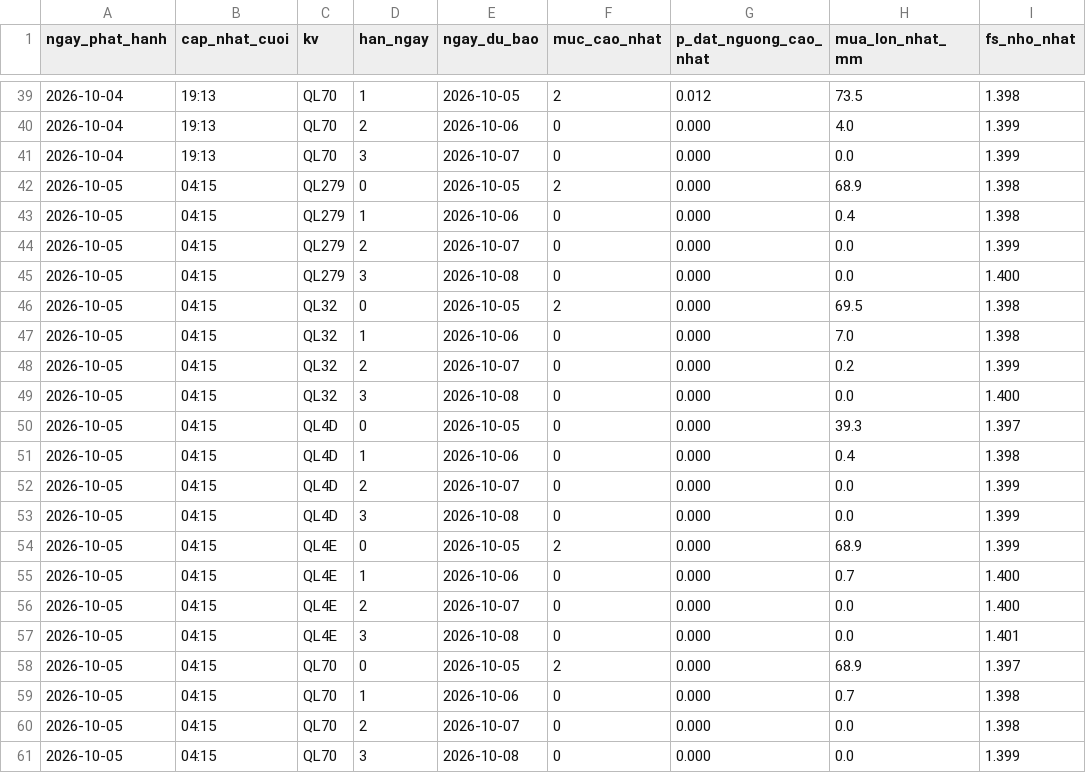
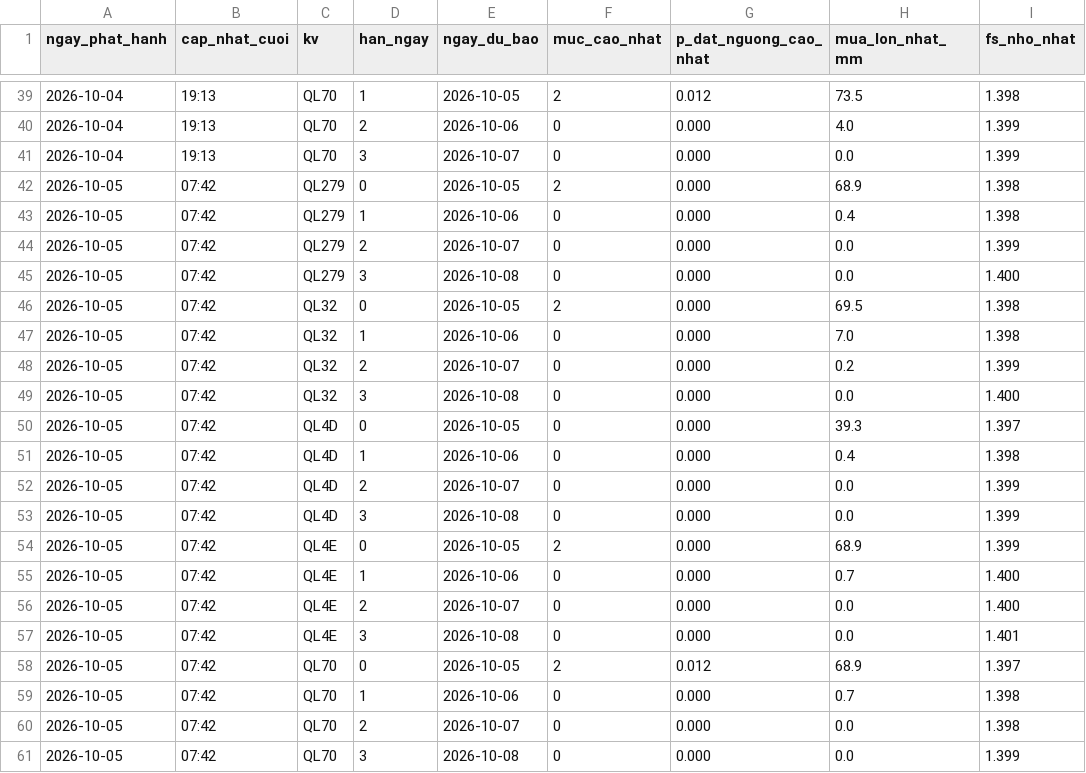
Before and after one commit to Chaulan1981/Du-bao-sat-truot-QL6, a CSV file: lao-cai/data/luu_tru/canhbao_lich_su.csv, drawn as a sheet; only a part is shown, gaps mark what is left out.

```diff
--- a/lao-cai/data/luu_tru/canhbao_lich_su.csv
+++ b/lao-cai/data/luu_tru/canhbao_lich_su.csv
@@ -41,21 +41,21 @@ ngay_phat_hanh,cap_nhat_cuoi,kv,han_ngay,ngay_du_bao,muc_cao_nhat,p_dat_nguong_c
 2026-10-04,19:13,QL70,3,2026-10-07,0,0.000,0.0,1.399
-2026-10-05,04:15,QL279,0,2026-10-05,2,0.000,68.9,1.398
-2026-10-05,04:15,QL279,1,2026-10-06,0,0.000,0.4,1.398
-2026-10-05,04:15,QL279,2,2026-10-07,0,0.000,0.0,1.399
-2026-10-05,04:15,QL279,3,2026-10-08,0,0.000,0.0,1.400
-2026-10-05,04:15,QL32,0,2026-10-05,2,0.000,69.5,1.398
-2026-10-05,04:15,QL32,1,2026-10-06,0,0.000,7.0,1.398
-2026-10-05,04:15,QL32,2,2026-10-07,0,0.000,0.2,1.399
-2026-10-05,04:15,QL32,3,2026-10-08,0,0.000,0.0,1.400
-2026-10-05,04:15,QL4D,0,2026-10-05,0,0.000,39.3,1.397
-2026-10-05,04:15,QL4D,1,2026-10-06,0,0.000,0.4,1.398
-2026-10-05,04:15,QL4D,2,2026-10-07,0,0.000,0.0,1.399
-2026-10-05,04:15,QL4D,3,2026-10-08,0,0.000,0.0,1.399
-2026-10-05,04:15,QL4E,0,2026-10-05,2,0.000,68.9,1.399
-2026-10-05,04:15,QL4E,1,2026-10-06,0,0.000,0.7,1.400
-2026-10-05,04:15,QL4E,2,2026-10-07,0,0.000,0.0,1.400
-2026-10-05,04:15,QL4E,3,2026-10-08,0,0.000,0.0,1.401
-2026-10-05,04:15,QL70,0,2026-10-05,2,0.000,68.9,1.397
-2026-10-05,04:15,QL70,1,2026-10-06,0,0.000,0.7,1.398
-2026-10-05,04:15,QL70,2,2026-10-07,0,0.000,0.0,1.398
-2026-10-05,04:15,QL70,3,2026-10-08,0,0.000,0.0,1.399
+2026-10-05,07:42,QL279,0,2026-10-05,2,0.000,68.9,1.398
+2026-10-05,07:42,QL279,1,2026-10-06,0,0.000,0.4,1.398
+2026-10-05,07:42,QL279,2,2026-10-07,0,0.000,0.0,1.399
+2026-10-05,07:42,QL279,3,2026-10-08,0,0.000,0.0,1.400
+2026-10-05,07:42,QL32,0,2026-10-05,2,0.000,69.5,1.398
+2026-10-05,07:42,QL32,1,2026-10-06,0,0.000,7.0,1.398
+2026-10-05,07:42,QL32,2,2026-10-07,0,0.000,0.2,1.399
+2026-10-05,07:42,QL32,3,2026-10-08,0,0.000,0.0,1.400
+2026-10-05,07:42,QL4D,0,2026-10-05,0,0.000,39.3,1.397
+2026-10-05,07:42,QL4D,1,2026-10-06,0,0.000,0.4,1.398
+2026-10-05,07:42,QL4D,2,2026-10-07,0,0.000,0.0,1.399
+2026-10-05,07:42,QL4D,3,2026-10-08,0,0.000,0.0,1.399
+2026-10-05,07:42,QL4E,0,2026-10-05,2,0.000,68.9,1.399
+2026-10-05,07:42,QL4E,1,2026-10-06,0,0.000,0.7,1.400
+2026-10-05,07:42,QL4E,2,2026-10-07,0,0.000,0.0,1.400
+2026-10-05,07:42,QL4E,3,2026-10-08,0,0.000,0.0,1.401
+2026-10-05,07:42,QL70,0,2026-10-05,2,0.012,68.9,1.397
+2026-10-05,07:42,QL70,1,2026-10-06,0,0.000,0.7,1.398
+2026-10-05,07:42,QL70,2,2026-10-07,0,0.000,0.0,1.398
+2026-10-05,07:42,QL70,3,2026-10-08,0,0.000,0.0,1.399
```
Also changed, not shown: data/luu_tru/canhbao_lich_su.csv, 14 other files.
